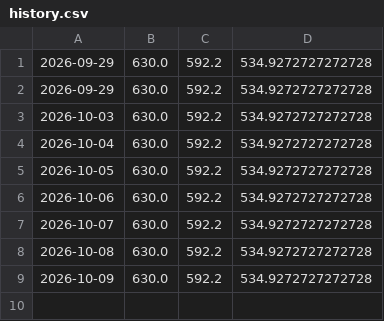
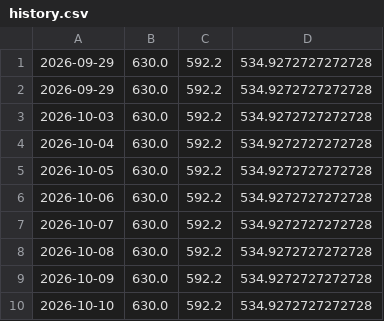
Before and after one commit to TheoWCollab/Buyer-s-Agent, a CSV file: history.csv, drawn as a sheet.

```diff
--- a/history.csv
+++ b/history.csv
@@ -9 +9,2 @@
 2026-10-09,630.0,592.2,534.9272727272728
+2026-10-10,630.0,592.2,534.9272727272728
```
Also changed, not shown: 1 other file.
